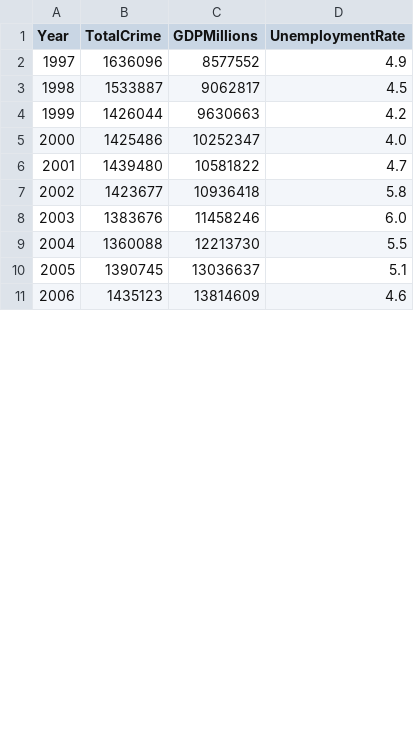
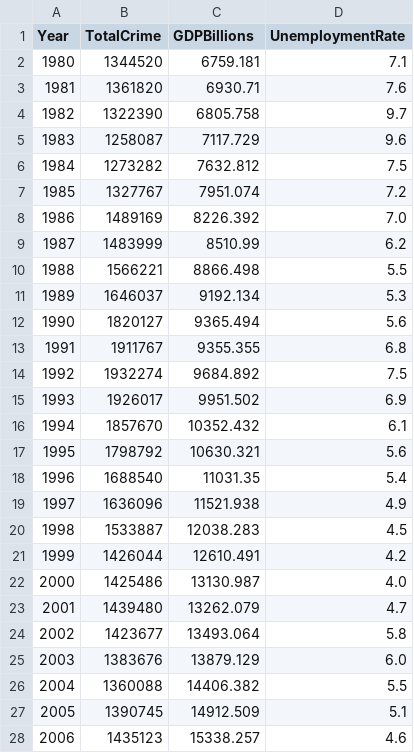
Before and after one commit to SieSiongWong/DATA-606, a CSV file: NationalGDPCrimeUnemployment.csv, drawn as a sheet; only a part is shown; the diff covers the shown part only.

Commit message:
Annual GDP, Crime, Unemployment
From year 1980 to 2014

```diff
--- a/NationalGDPCrimeUnemployment.csv
+++ b/NationalGDPCrimeUnemployment.csv
@@ -1,11 +1,28 @@
-Year,TotalCrime,GDPMillions,UnemploymentRate
-1997,1636096,8577552,4.9
-1998,1533887,9062817,4.5
-1999,1426044,9630663,4.2
-2000,1425486,10252347,4.0
-2001,1439480,10581822,4.7
-2002,1423677,10936418,5.8
-2003,1383676,11458246,6.0
-2004,1360088,12213730,5.5
-2005,1390745,13036637,5.1
-2006,1435123,13814609,4.6
+Year,TotalCrime,GDPBillions,UnemploymentRate
+1980,1344520,6759.181,7.1
+1981,1361820,6930.71,7.6
+1982,1322390,6805.758,9.7
+1983,1258087,7117.729,9.6
+1984,1273282,7632.812,7.5
+1985,1327767,7951.074,7.2
+1986,1489169,8226.392,7.0
+1987,1483999,8510.99,6.2
+1988,1566221,8866.498,5.5
+1989,1646037,9192.134,5.3
+1990,1820127,9365.494,5.6
+1991,1911767,9355.355,6.8
+1992,1932274,9684.892,7.5
+1993,1926017,9951.502,6.9
+1994,1857670,10352.432,6.1
+1995,1798792,10630.321,5.6
+1996,1688540,11031.35,5.4
+1997,1636096,11521.938,4.9
+1998,1533887,12038.283,4.5
+1999,1426044,12610.491,4.2
+2000,1425486,13130.987,4.0
+2001,1439480,13262.079,4.7
+2002,1423677,13493.064,5.8
+2003,1383676,13879.129,6.0
+2004,1360088,14406.382,5.5
+2005,1390745,14912.509,5.1
+2006,1435123,15338.257,4.6
```
Also changed, not shown: 8 edited cells elsewhere in this file.
